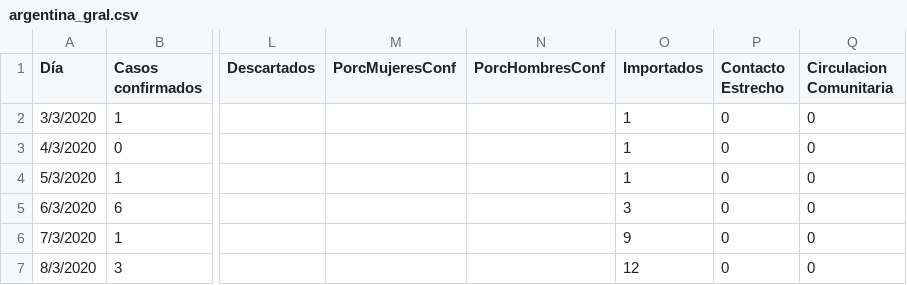
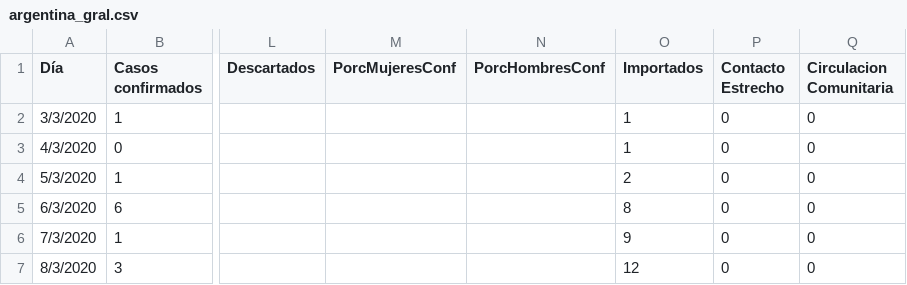
Before and after one commit to GIBD/covid, a CSV file: data/argentina_gral.csv, drawn as a sheet; only a part is shown, gaps mark what is left out; the diff names each change by its address in the sheet, - before the commit and + after, or states it on an @@ line.

```diff
--- a/data/argentina_gral.csv
+++ b/data/argentina_gral.csv
-O4 (Importados): 1
+O4 (Importados): 2
-O5 (Importados): 3
+O5 (Importados): 8
```
Also changed, not shown: 2 other files.
